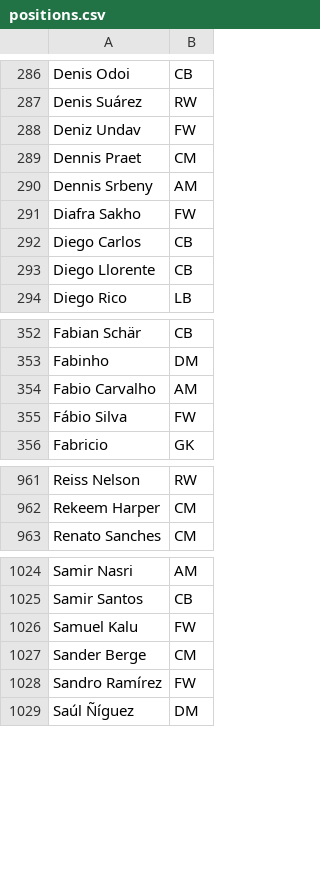
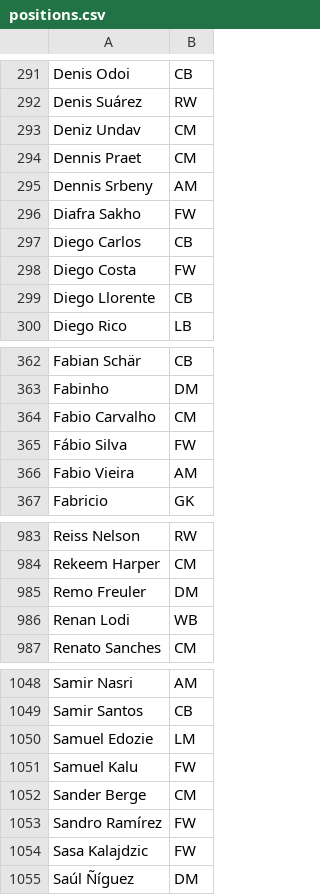
Before and after one commit to szfh/football-stats, a CSV file: positions.csv, drawn as a sheet; only a part is shown, gaps mark what is left out; the diff covers the shown part only.

```diff
--- a/positions.csv
+++ b/positions.csv
@@ -287,3 +292,3 @@
 "Denis Suárez","RW"
-"Deniz Undav","FW"
+"Deniz Undav","CM"
 "Dennis Praet","CM"
@@ -292,2 +297,3 @@
 "Diego Carlos","CB"
+"Diego Costa","FW"
 "Diego Llorente","CB"
@@ -353,4 +363,5 @@
 "Fabinho","DM"
-"Fabio Carvalho","AM"
+"Fabio Carvalho","CM"
 "Fábio Silva","FW"
+"Fabio Vieira","AM"
 "Fabricio","GK"
@@ -962,2 +984,4 @@
 "Rekeem Harper","CM"
+"Remo Freuler","DM"
+"Renan Lodi","WB"
 "Renato Sanches","CM"
@@ -1025,2 +1049,3 @@
 "Samir Santos","CB"
+"Samuel Edozie","LM"
 "Samuel Kalu","FW"
@@ -1028,2 +1053,3 @@
 "Sandro Ramírez","FW"
+"Sasa Kalajdzic","FW"
 "Saúl Ñíguez","DM"
```
Also changed, not shown: 23 added rows and 21 edited cells elsewhere in this file.
